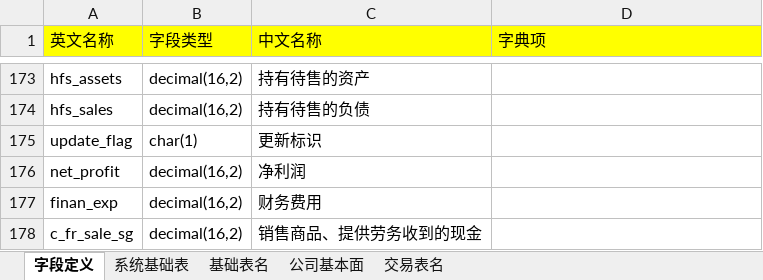
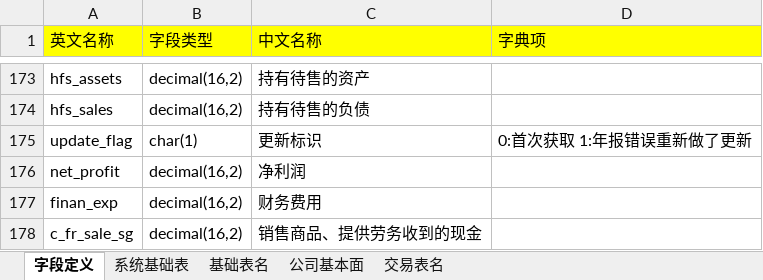
Before and after one commit to damxin/stockmarket, an Excel workbook: DataBase/字段及数据结构参考.xlsx, sheet 字段定义, drawn as a sheet; only a part is shown, gaps mark what is left out; values as stored, in another font and other column widths than the file's, no borders; the diff names each change by its address in the sheet, - before the commit and + after, or states it on an @@ line.

```diff
--- a/DataBase/字段及数据结构参考.xlsx (sheet 字段定义)
+++ b/DataBase/字段及数据结构参考.xlsx (sheet 字段定义)
-D175 (字典项): (empty)
+D175 (字典项): 0:首次获取 1:年报错误重新做了更新
```
Also changed, not shown: 1 other file.
